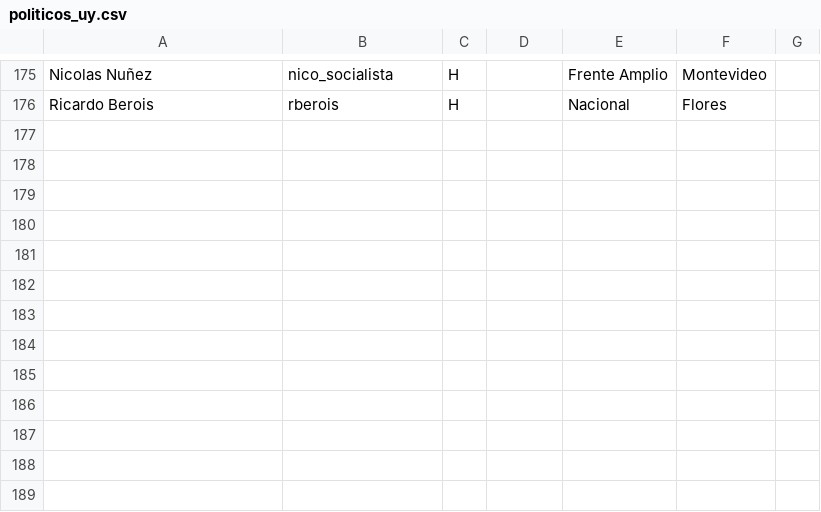
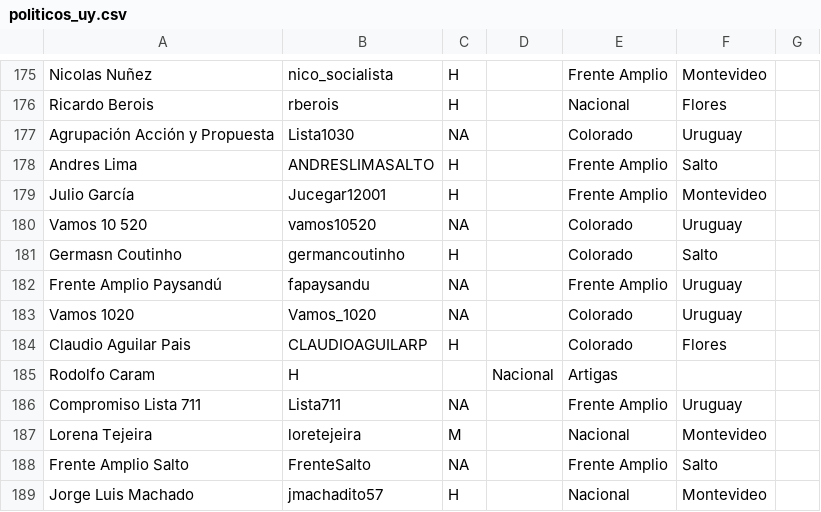
Before and after one commit to propublica/politwoops_sunlight, a CSV file: politicos_uy.csv, drawn as a sheet; only a part is shown, gaps mark what is left out.

Commit message:
Update politicos_uy.csv

```diff
--- a/politicos_uy.csv
+++ b/politicos_uy.csv
@@ -176 +176,14 @@ Nicolas Nuñez,nico_socialista,H,,Frente Amplio,Montevideo
 Ricardo Berois,rberois,H,,Nacional,Flores
+Agrupación Acción y Propuesta,Lista1030,NA,,Colorado,Uruguay
+Andres Lima,ANDRESLIMASALTO,H,,Frente Amplio,Salto
+Julio García,Jucegar12001,H,,Frente Amplio,Montevideo
+Vamos 10 520,vamos10520,NA,,Colorado,Uruguay
+Germasn Coutinho,germancoutinho,H,,Colorado,Salto
+Frente Amplio Paysandú,fapaysandu,NA,,Frente Amplio,Uruguay
+Vamos 1020,Vamos_1020,NA,,Colorado,Uruguay
+Claudio Aguilar Pais,CLAUDIOAGUILARP,H,,Colorado,Flores
+Rodolfo Caram,H,,Nacional,Artigas
+Compromiso Lista 711,Lista711,NA,,Frente Amplio,Uruguay
+Lorena Tejeira,loretejeira,M,,Nacional,Montevideo
+Frente Amplio Salto,FrenteSalto,NA,,Frente Amplio,Salto
+Jorge Luis Machado,jmachadito57,H,,Nacional,Montevideo
```
